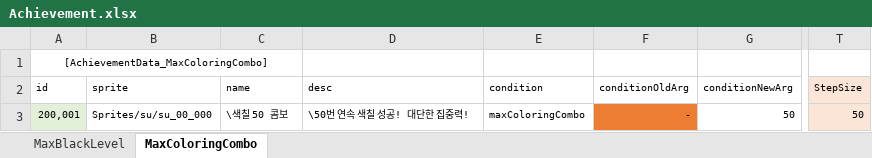
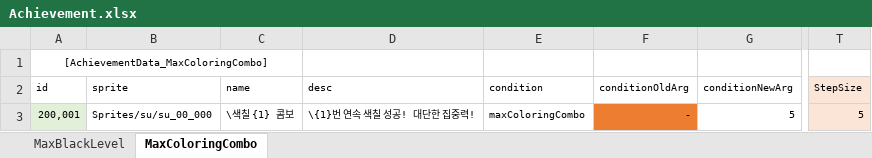
Before and after one commit to gasbank/black, an Excel workbook: Data/Achievement.xlsx, sheet MaxColoringCombo, drawn as a sheet; only a part is shown, gaps mark what is left out; values as stored, in another font and other column widths than the file's, no borders; conditional formats not drawn; the diff names each change by its address in the sheet, - before the commit and + after, or states it on an @@ line.

```diff
--- a/Data/Achievement.xlsx (sheet MaxColoringCombo)
+++ b/Data/Achievement.xlsx (sheet MaxColoringCombo)
-C3 (name): \색칠 50 콤보
+C3 (name): \색칠 {1} 콤보
-D3 (desc): \50번 연속 색칠 성공! 대단한 집중력!
+D3 (desc): \{1}번 연속 색칠 성공! 대단한 집중력!
-G3 (conditionNewArg): 50
+G3 (conditionNewArg): 5
-T3 (StepSize): 50
+T3 (StepSize): 5
```
Also changed, not shown: sheet MaxBlackLevel, Data/StrKo.xlsx, 7 other files.
